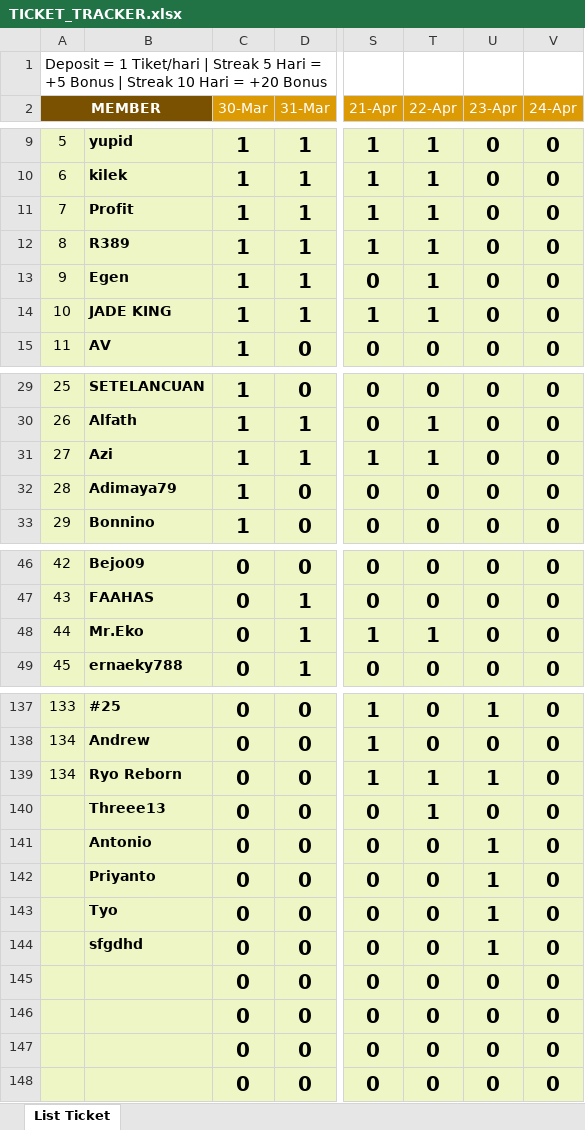
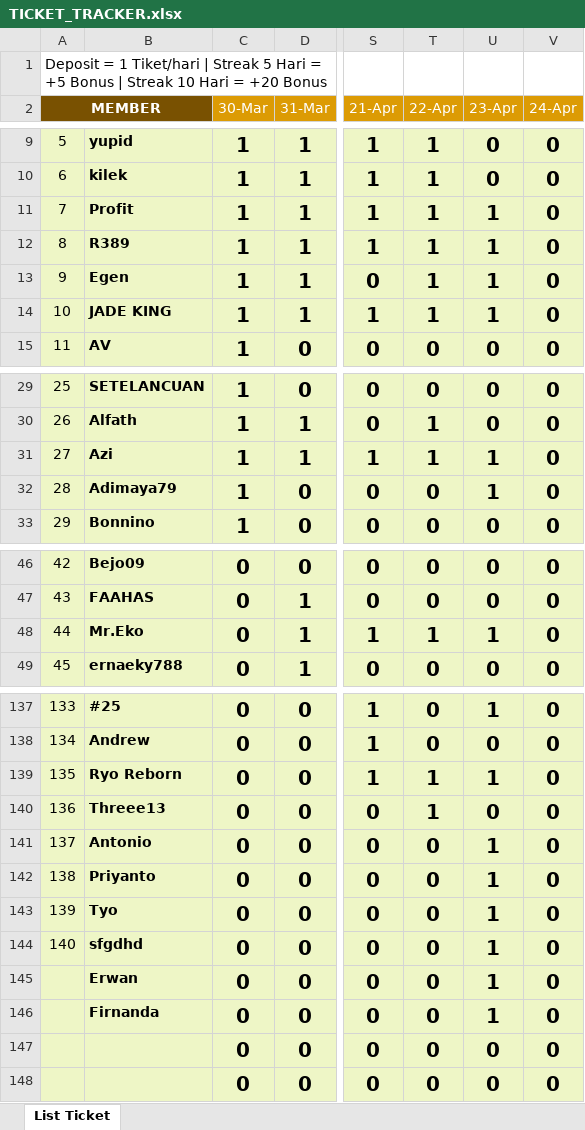
Before and after one commit to analystkael/tickettracker, an Excel workbook: TICKET_TRACKER.xlsx, sheet List Ticket, drawn as a sheet; only a part is shown, gaps mark what is left out; values as stored, in another font and other column widths than the file's, no borders; the diff covers the shown part only; the diff names each change by its address in the sheet, - before the commit and + after, or states it on an @@ line.

```diff
--- a/TICKET_TRACKER.xlsx (sheet List Ticket)
+++ b/TICKET_TRACKER.xlsx (sheet List Ticket)
-U11:U14 (23-Apr): 0
+U11:U14 (23-Apr): 1
-U31:U32 (23-Apr): 0
+U31:U32 (23-Apr): 1
-U48 (23-Apr): 0
+U48 (23-Apr): 1
-A139 (MEMBER): 134
+A139 (MEMBER): 135
-A140 (MEMBER): (empty)
+A140 (MEMBER): 136
-A141 (MEMBER): (empty)
+A141 (MEMBER): 137
-A142 (MEMBER): (empty)
+A142 (MEMBER): 138
-A143 (MEMBER): (empty)
+A143 (MEMBER): 139
-A144 (MEMBER): (empty)
+A144 (MEMBER): 140
-B145: (empty)
+B145: Erwan
-U145:U146 (23-Apr): 0
+U145:U146 (23-Apr): 1
-B146: (empty)
+B146: Firnanda
```
Also changed, not shown: 2 edited cells elsewhere in this sheet, TICKET TRACKER.xlsx.
